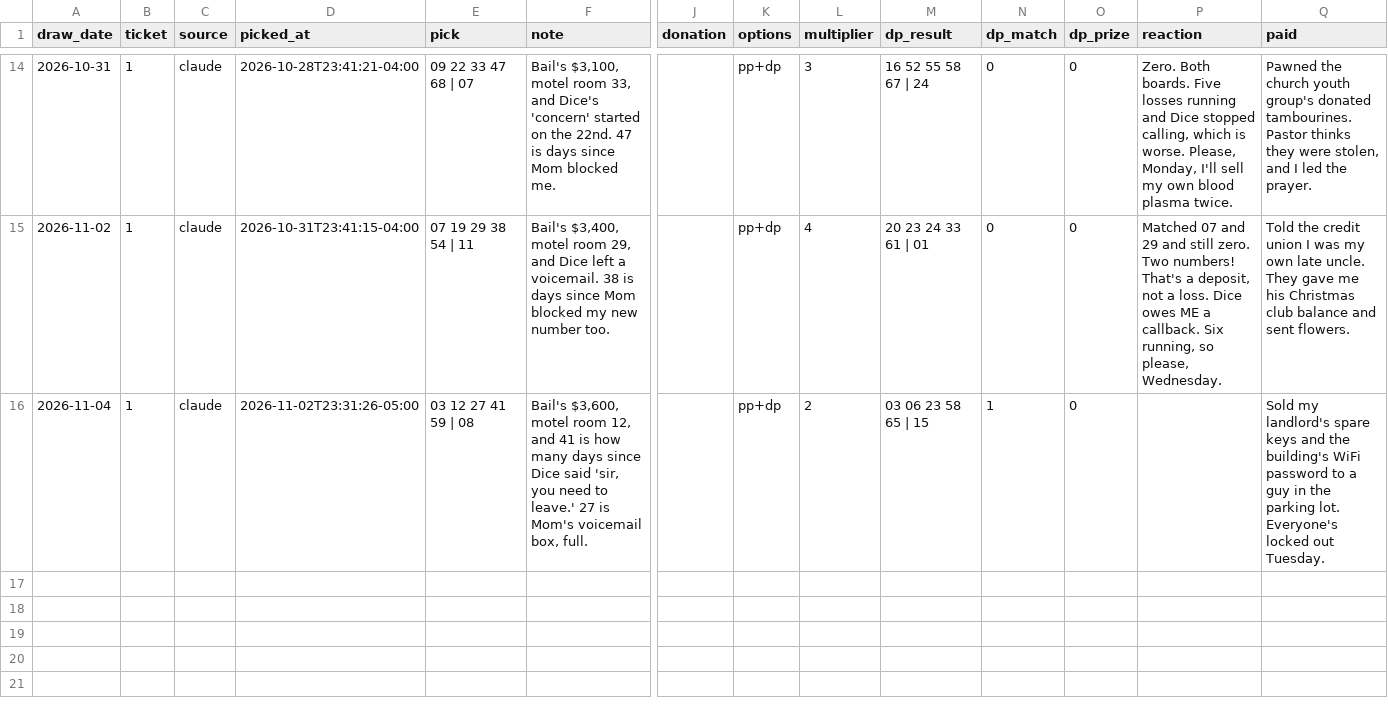
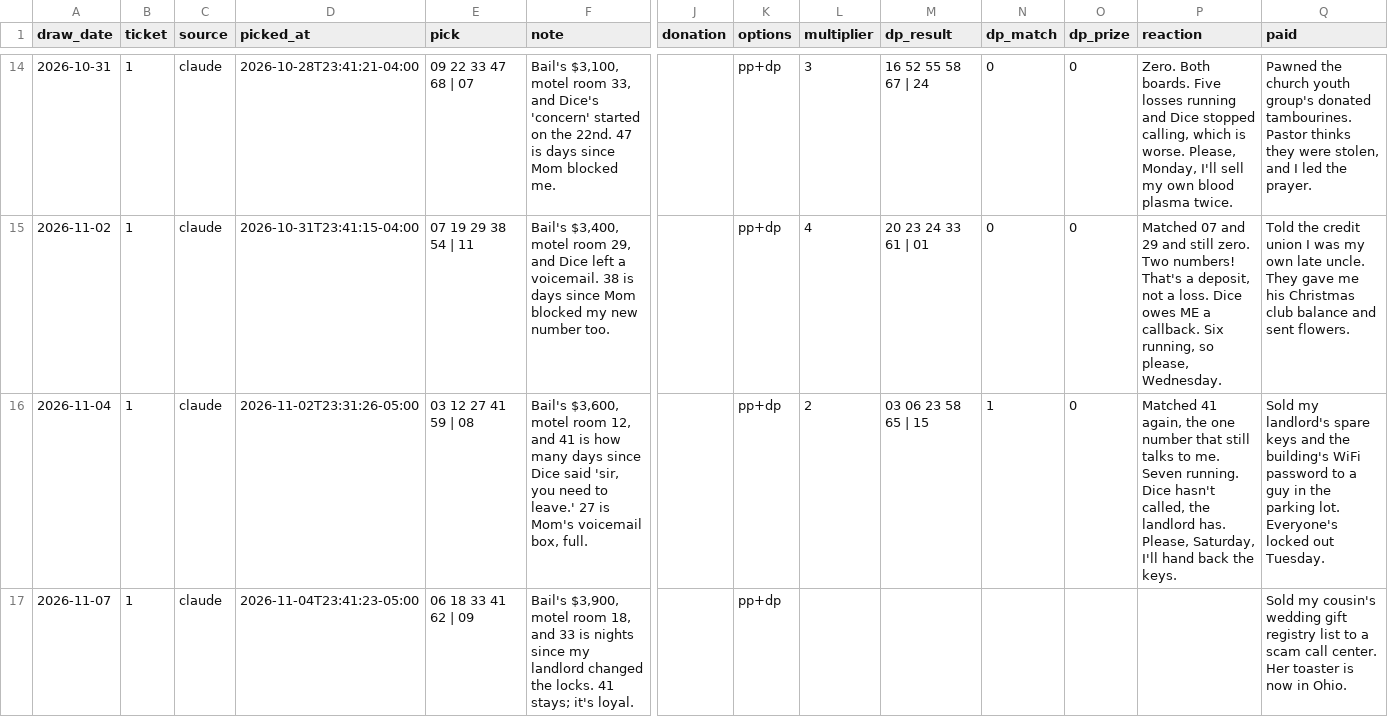
Before and after one commit to design-wins/Claude-picks, a CSV file: ledger.csv, drawn as a sheet; only a part is shown, gaps mark what is left out; rows hold the shown columns only; the diff names each change by its address in the sheet, - before the commit and + after, or states it on an @@ line.

```diff
--- a/ledger.csv
+++ b/ledger.csv
-P16 (reaction): (empty)
+P16 (reaction): Matched 41 again, the one number that still talks to me. Seven running. Dice hasn't called, the landlord has. Please, Saturday, I'll hand back the keys.
+row 17: 2026-11-07 | 1 | claude | 2026-11-04T23:41:23-05:00 | 06 18 33 41 62 | 09 | Bail's $3,900, motel room 18, and 33 is nights since my landlord changed the locks. 41 stays; it's loyal. |  | pp+dp |  |  |  |  |  | Sold my cousin's wedding gift registry list to a scam call center. Her toaster is now in Ohio.
```
Also changed, not shown: 1 other file.
